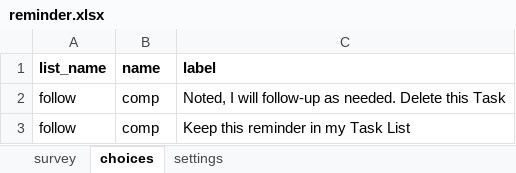
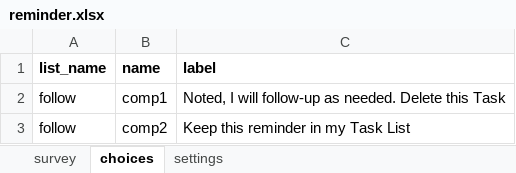
Before and after one commit to gitcliff/mydhi-cht-config, an Excel workbook: config/forms/app/reminder.xlsx, sheet choices, drawn as a sheet; values as stored, in another font and other column widths than the file's, no borders; charts and pictures not drawn; the diff names each change by its address in the sheet, - before the commit and + after, or states it on an @@ line.

```diff
--- a/config/forms/app/reminder.xlsx (sheet choices)
+++ b/config/forms/app/reminder.xlsx (sheet choices)
-B2 (name): comp
+B2 (name): comp1
-B3 (name): comp
+B3 (name): comp2
```
Also changed, not shown: sheet settings, config/forms/app/appointment_reminder.xlsx, config/forms/app/care.xlsx, 8 other files.
